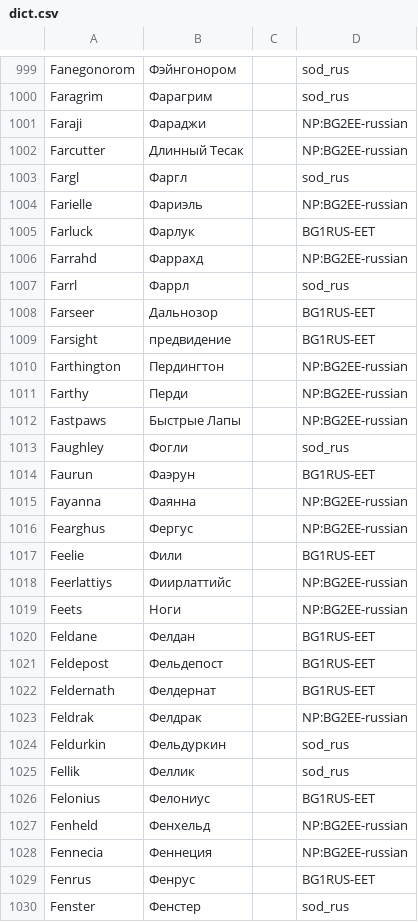
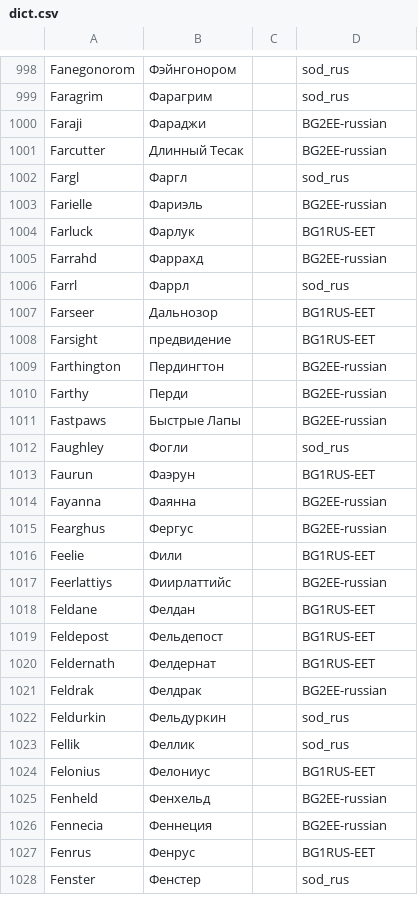
Before and after one commit to abalabokhin/translate_tra, a CSV file: tra_files_llm_translating/dict.csv, drawn as a sheet; only a part is shown, gaps mark what is left out; the diff covers the shown part only.

Commit message:
check dict up to F

```diff
--- a/tra_files_llm_translating/dict.csv
+++ b/tra_files_llm_translating/dict.csv
@@ -1000,8 +999,8 @@ Fanegonorom,Фэйнгонором,,sod_rus
 Faragrim,Фарагрим,,sod_rus
-Faraji,Фараджи,,NP:BG2EE-russian
-Farcutter,Длинный Тесак,,NP:BG2EE-russian
+Faraji,Фараджи,,BG2EE-russian
+Farcutter,Длинный Тесак,,BG2EE-russian
 Fargl,Фаргл,,sod_rus
-Farielle,Фариэль,,NP:BG2EE-russian
+Farielle,Фариэль,,BG2EE-russian
 Farluck,Фарлук,,BG1RUS-EET
-Farrahd,Фаррахд,,NP:BG2EE-russian
+Farrahd,Фаррахд,,BG2EE-russian
 Farrl,Фаррл,,sod_rus
@@ -1009,12 +1008,11 @@ Farseer,Дальнозор,,BG1RUS-EET
 Farsight,предвидение,,BG1RUS-EET
-Farthington,Пердингтон,,NP:BG2EE-russian
-Farthy,Перди,,NP:BG2EE-russian
-Fastpaws,Быстрые Лапы,,NP:BG2EE-russian
+Farthington,Пердингтон,,BG2EE-russian
+Farthy,Перди,,BG2EE-russian
+Fastpaws,Быстрые Лапы,,BG2EE-russian
 Faughley,Фогли,,sod_rus
 Faurun,Фаэрун,,BG1RUS-EET
-Fayanna,Фаянна,,NP:BG2EE-russian
-Fearghus,Фергус,,NP:BG2EE-russian
+Fayanna,Фаянна,,BG2EE-russian
+Fearghus,Фергус,,BG2EE-russian
 Feelie,Фили,,BG1RUS-EET
-Feerlattiys,Фиирлаттийс,,NP:BG2EE-russian
-Feets,Ноги,,NP:BG2EE-russian
+Feerlattiys,Фиирлаттийс,,BG2EE-russian
 Feldane,Фелдан,,BG1RUS-EET
@@ -1022,3 +1020,3 @@ Feldepost,Фельдепост,,BG1RUS-EET
 Feldernath,Фелдернат,,BG1RUS-EET
-Feldrak,Фелдрак,,NP:BG2EE-russian
+Feldrak,Фелдрак,,BG2EE-russian
 Feldurkin,Фельдуркин,,sod_rus
@@ -1026,4 +1024,4 @@ Fellik,Феллик,,sod_rus
 Felonius,Фелониус,,BG1RUS-EET
-Fenheld,Фенхельд,,NP:BG2EE-russian
-Fennecia,Феннеция,,NP:BG2EE-russian
+Fenheld,Фенхельд,,BG2EE-russian
+Fennecia,Феннеция,,BG2EE-russian
 Fenrus,Фенрус,,BG1RUS-EET
```
Also changed, not shown: 1 added row, 20 removed rows and 52 edited cells elsewhere in this file, 1 other file.
